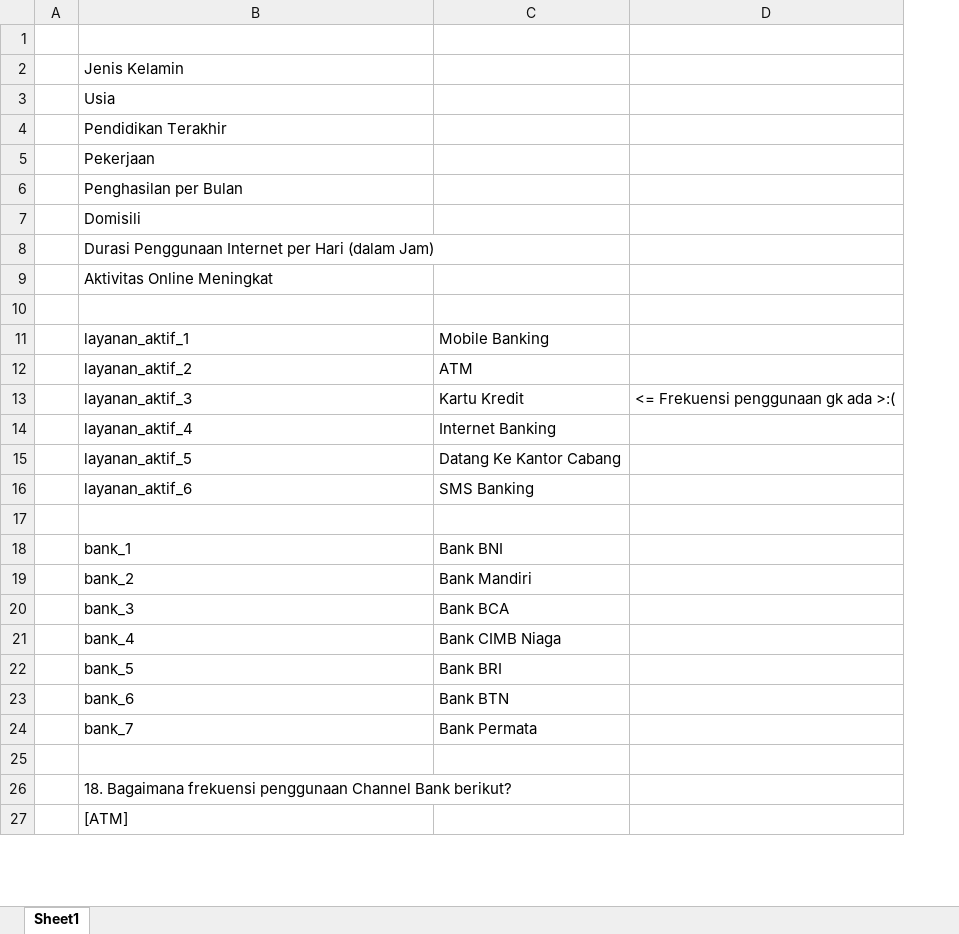
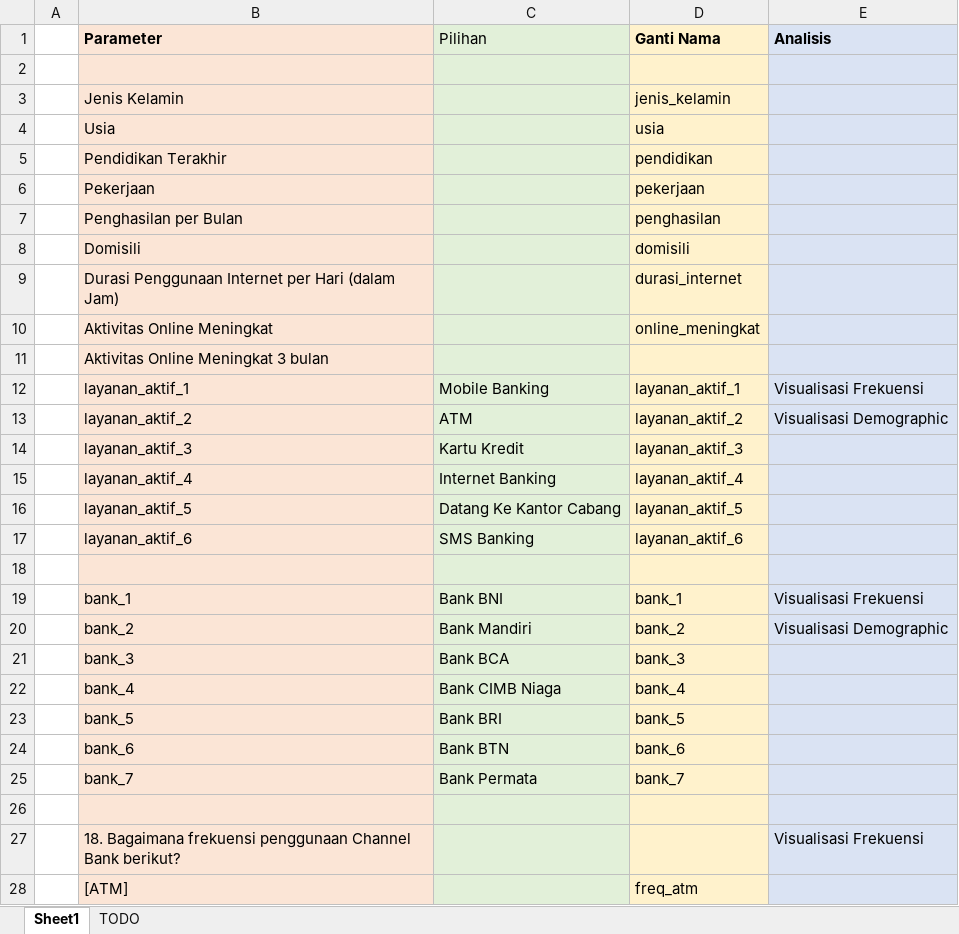
Before and after one commit to goldwinsonick/tubes-probstat-2023, an Excel workbook: notes/notes.xlsx, sheet Sheet1, drawn as a sheet; only a part is shown; values as stored, in another font and other column widths than the file's, no borders; removed rows and columns are numbered as before the commit, all else as after; the diff covers the shown part only; the diff names each change by its address in the sheet, - before the commit and + after, or states it on an @@ line.

Commit message:
Data Preparation (renaming cols, missing/outliers, etc)

```diff
--- a/notes/notes.xlsx (sheet Sheet1)
+++ b/notes/notes.xlsx (sheet Sheet1)
+sheet tab: TODO
-column D, row 13: <= Frekuensi penggunaan gk ada >:(
+column D, rows 3-28: jenis_kelamin | usia | pendidikan | pekerjaan | penghasilan | domisili | durasi_internet | online_meningkat |  | layanan_aktif_1 | layanan_aktif_2 | layanan_aktif_3 | layanan_aktif_4 | layanan_aktif_5 | layanan_aktif_6 |  | bank_1 | bank_2 | bank_3 | bank_4 | bank_5 | bank_6 | bank_7 |  |  | freq_atm
+column E, rows 12-27: Visualisasi Frekuensi | Visualisasi Demographic |  |  |  |  |  | Visualisasi Frekuensi | Visualisasi Demographic |  |  |  |  |  |  | Visualisasi Frekuensi
+row 1:  | Parameter | Pilihan | Ganti Nama | Analisis
-B2:B28 fill: none
+B2:B28 fill: #FBE5D6
-C2:C28 fill: none
+C2:C28 fill: #E2F0D9
-B11: (empty)
+B11: Aktivitas Online Meningkat 3 bulan
```
Also changed, not shown: 2 removed rows, 1 edited cell and cell formats elsewhere in this sheet, 2 other files.
